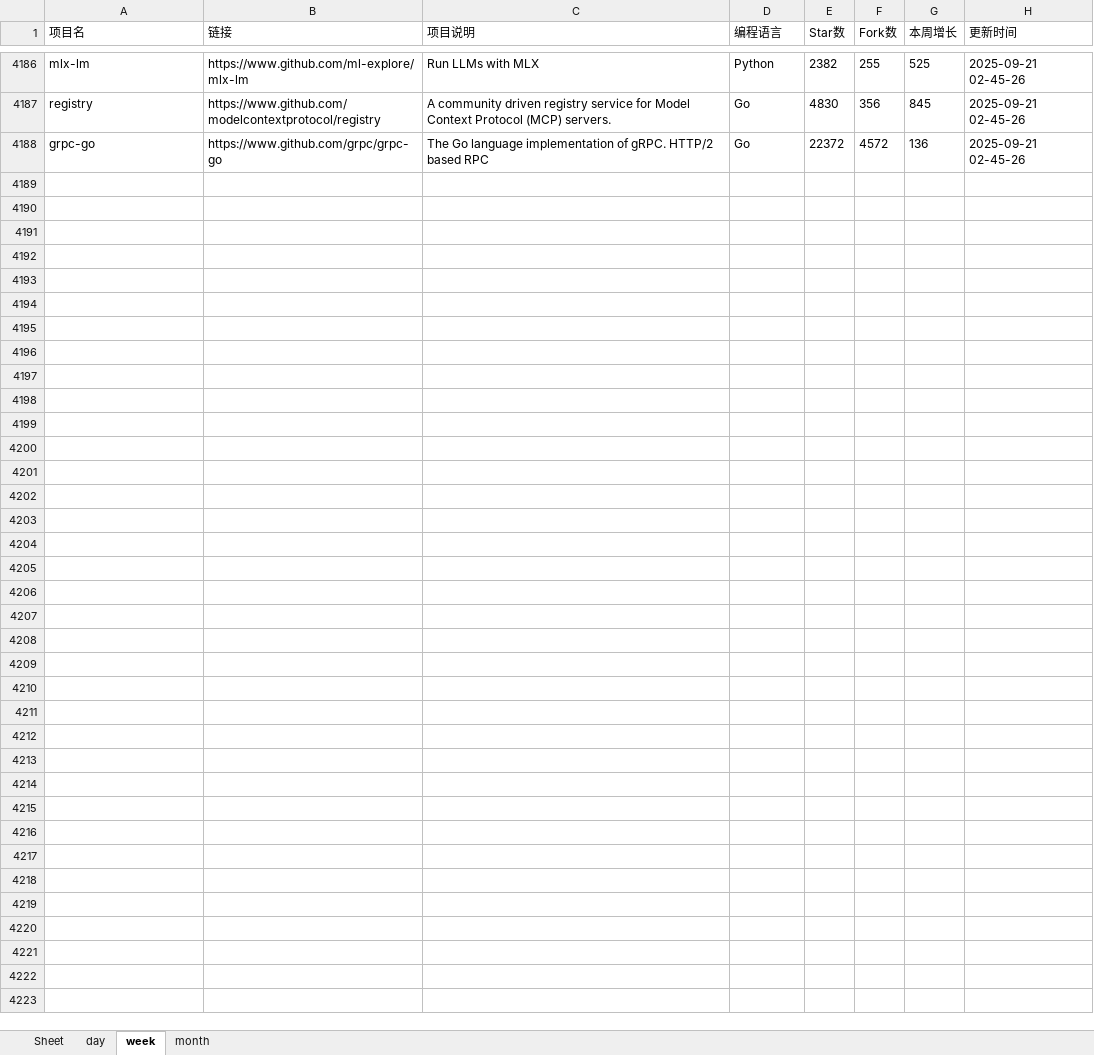
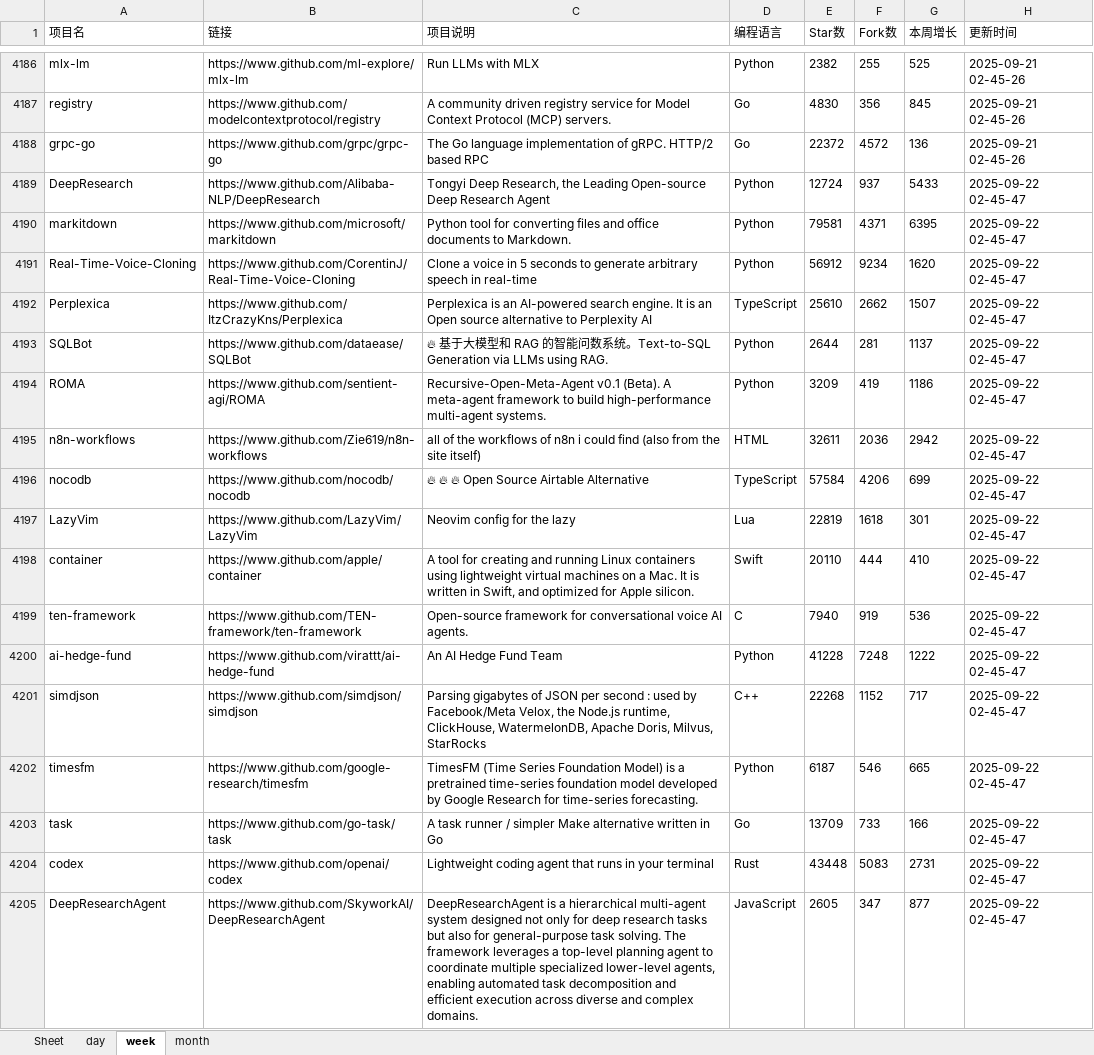
Before and after one commit to WHG555/github-today-repositories, an Excel workbook: github.xlsx, sheet week, drawn as a sheet; only a part is shown, gaps mark what is left out; values as stored, in another font and other column widths than the file's, no borders; the diff names each change by its address in the sheet, - before the commit and + after, or states it on an @@ line.

```diff
--- a/github.xlsx (sheet week)
+++ b/github.xlsx (sheet week)
+row 4189: DeepResearch | https://www.github.com/Alibaba-NLP/DeepResearch | Tongyi Deep Research, the Leading Open-source Deep Research Agent | Python | 12724 | 937 | 5433 | 2025-09-22 02-45-47
+row 4190: markitdown | https://www.github.com/microsoft/markitdown | Python tool for converting files and office documents to Markdown. | Python | 79581 | 4371 | 6395 | 2025-09-22 02-45-47
+row 4191: Real-Time-Voice-Cloning | https://www.github.com/CorentinJ/Real-Time-Voice-Cloning | Clone a voice in 5 seconds to generate arbitrary speech in real-time | Python | 56912 | 9234 | 1620 | 2025-09-22 02-45-47
+row 4192: Perplexica | https://www.github.com/ItzCrazyKns/Perplexica | Perplexica is an AI-powered search engine. It is an Open source alternative to Perplexity AI | TypeScript | 25610 | 2662 | 1507 | 2025-09-22 02-45-47
+row 4193: SQLBot | https://www.github.com/dataease/SQLBot | 🔥 基于大模型和 RAG 的智能问数系统。Text-to-SQL Generation via LLMs using RAG. | Python | 2644 | 281 | 1137 | 2025-09-22 02-45-47
+row 4194: ROMA | https://www.github.com/sentient-agi/ROMA | Recursive-Open-Meta-Agent v0.1 (Beta). A meta-agent framework to build high-performance multi-agent systems. | Python | 3209 | 419 | 1186 | 2025-09-22 02-45-47
+row 4195: n8n-workflows | https://www.github.com/Zie619/n8n-workflows | all of the workflows of n8n i could find (also from the site itself) | HTML | 32611 | 2036 | 2942 | 2025-09-22 02-45-47
+row 4196: nocodb | https://www.github.com/nocodb/nocodb | 🔥 🔥 🔥 Open Source Airtable Alternative | TypeScript | 57584 | 4206 | 699 | 2025-09-22 02-45-47
+row 4197: LazyVim | https://www.github.com/LazyVim/LazyVim | Neovim config for the lazy | Lua | 22819 | 1618 | 301 | 2025-09-22 02-45-47
+row 4198: container | https://www.github.com/apple/container | A tool for creating and running Linux containers using lightweight virtual machines on a Mac. It is written in Swift, and optimized for Apple silicon. | Swift | 20110 | 444 | 410 | 2025-09-22 02-45-47
+row 4199: ten-framework | https://www.github.com/TEN-framework/ten-framework | Open-source framework for conversational voice AI agents. | C | 7940 | 919 | 536 | 2025-09-22 02-45-47
+row 4200: ai-hedge-fund | https://www.github.com/virattt/ai-hedge-fund | An AI Hedge Fund Team | Python | 41228 | 7248 | 1222 | 2025-09-22 02-45-47
+row 4201: simdjson | https://www.github.com/simdjson/simdjson | Parsing gigabytes of JSON per second : used by Facebook/Meta Velox, the Node.js runtime, ClickHouse, WatermelonDB, Apache Doris, Milvus, StarRocks | C++ | 22268 | 1152 | 717 | 2025-09-22 02-45-47
+row 4202: timesfm | https://www.github.com/google-research/timesfm | TimesFM (Time Series Foundation Model) is a pretrained time-series foundation model developed by Google Research for time-series forecasting. | Python | 6187 | 546 | 665 | 2025-09-22 02-45-47
+row 4203: task | https://www.github.com/go-task/task | A task runner / simpler Make alternative written in Go | Go | 13709 | 733 | 166 | 2025-09-22 02-45-47
+row 4204: codex | https://www.github.com/openai/codex | Lightweight coding agent that runs in your terminal | Rust | 43448 | 5083 | 2731 | 2025-09-22 02-45-47
+row 4205: DeepResearchAgent | https://www.github.com/SkyworkAI/DeepResearchAgent | DeepResearchAgent is a hierarchical multi-agent system designed not only for deep research tasks but also for general-purpose task solving. The framework leverages a top-level planning agent to coordinate multiple specialized lower-level agents, enabling automated task decomposition and efficient execution across diverse and complex domains. | JavaScript | 2605 | 347 | 877 | 2025-09-22 02-45-47
```
Also changed, not shown: sheet day, sheet month.
